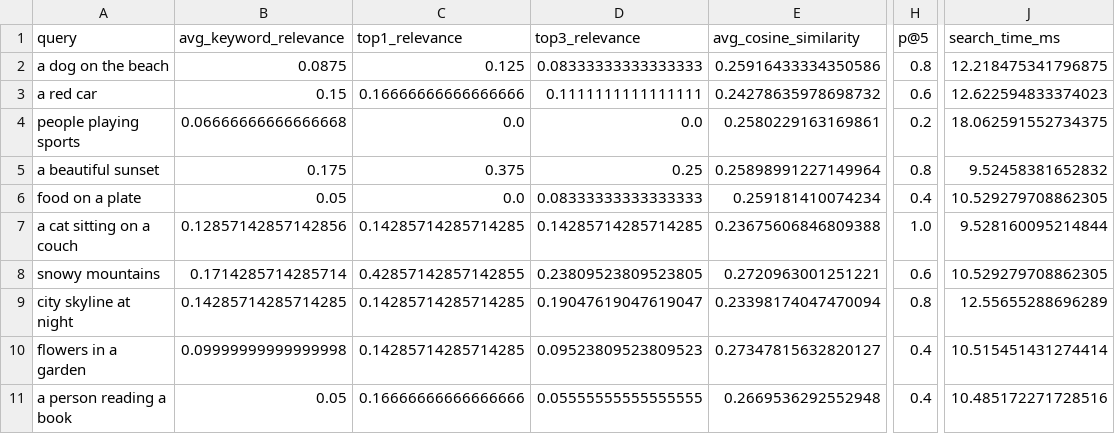
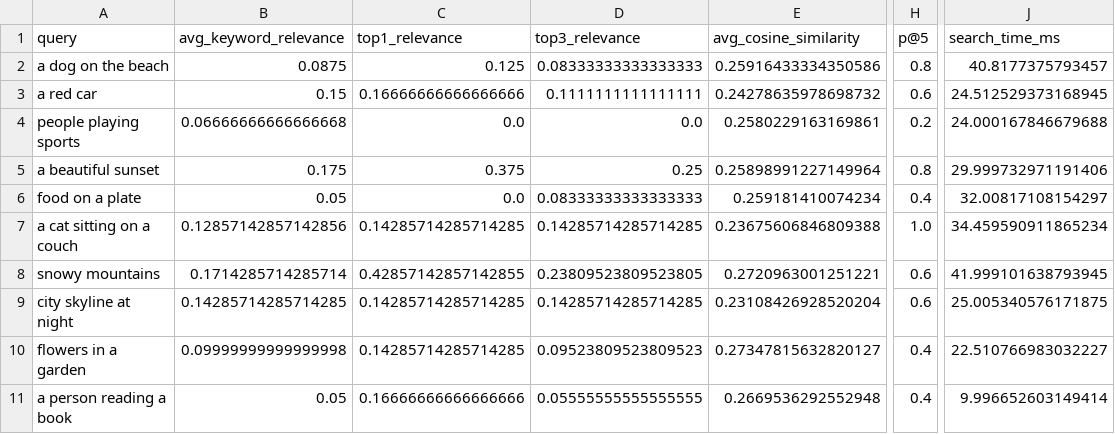
Before and after one commit to Time2Wall/LLMDrivDev, a CSV file: hometask_10/clip_eval_results.csv, drawn as a sheet; only a part is shown, gaps mark what is left out; the diff names each change by its address in the sheet, - before the commit and + after, or states it on an @@ line.

```diff
--- a/hometask_10/clip_eval_results.csv
+++ b/hometask_10/clip_eval_results.csv
-J2 (search_time_ms): 12.218475341796875
+J2 (search_time_ms): 40.8177375793457
-J3 (search_time_ms): 12.622594833374023
+J3 (search_time_ms): 24.512529373168945
-J4 (search_time_ms): 18.062591552734375
+J4 (search_time_ms): 24.000167846679688
-J5 (search_time_ms): 9.52458381652832
+J5 (search_time_ms): 29.999732971191406
-J6 (search_time_ms): 10.529279708862305
+J6 (search_time_ms): 32.00817108154297
-J7 (search_time_ms): 9.528160095214844
+J7 (search_time_ms): 34.459590911865234
-J8 (search_time_ms): 10.529279708862305
+J8 (search_time_ms): 41.999101638793945
-D9 (top3_relevance): 0.19047619047619047
+D9 (top3_relevance): 0.14285714285714285
-E9 (avg_cosine_similarity): 0.23398174047470094
+E9 (avg_cosine_similarity): 0.23108426928520204
-H9 (p@5): 0.8
+H9 (p@5): 0.6
-J9 (search_time_ms): 12.55655288696289
+J9 (search_time_ms): 25.005340576171875
-J10 (search_time_ms): 10.515451431274414
+J10 (search_time_ms): 22.510766983032227
-J11 (search_time_ms): 10.485172271728516
+J11 (search_time_ms): 9.996652603149414
```
Also changed, not shown: hometask_10/model_comparison_summary.csv, hometask_10/openclip_eval_results.csv, 6 other files.
